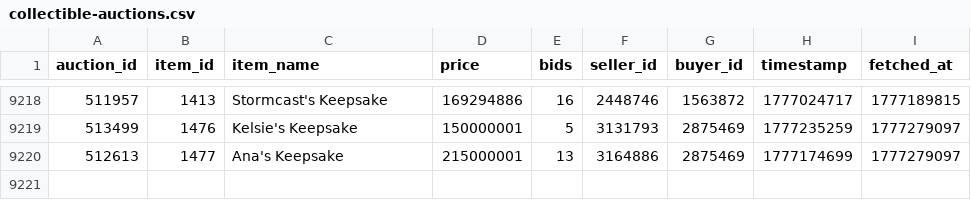
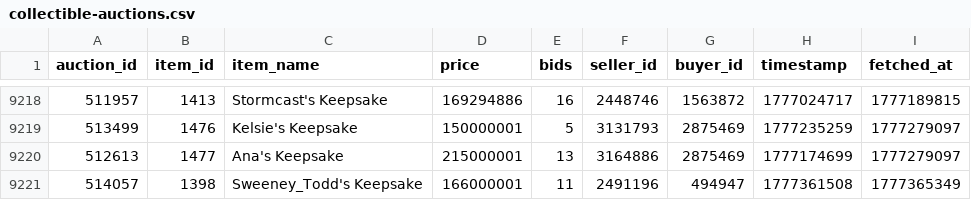
Before and after one commit to russianrob/torn-auction-data, a CSV file: data/collectible-auctions.csv, drawn as a sheet; only a part is shown, gaps mark what is left out.

```diff
--- a/data/collectible-auctions.csv
+++ b/data/collectible-auctions.csv
@@ -9220 +9220,2 @@ auction_id,item_id,item_name,price,bids,seller_id,buyer_id,timestamp,fetched_at
 512613,1477,Ana's Keepsake,215000001,13,3164886,2875469,1777174699,1777279097
+514057,1398,Sweeney_Todd's Keepsake,166000001,11,2491196,494947,1777361508,1777365349
```
